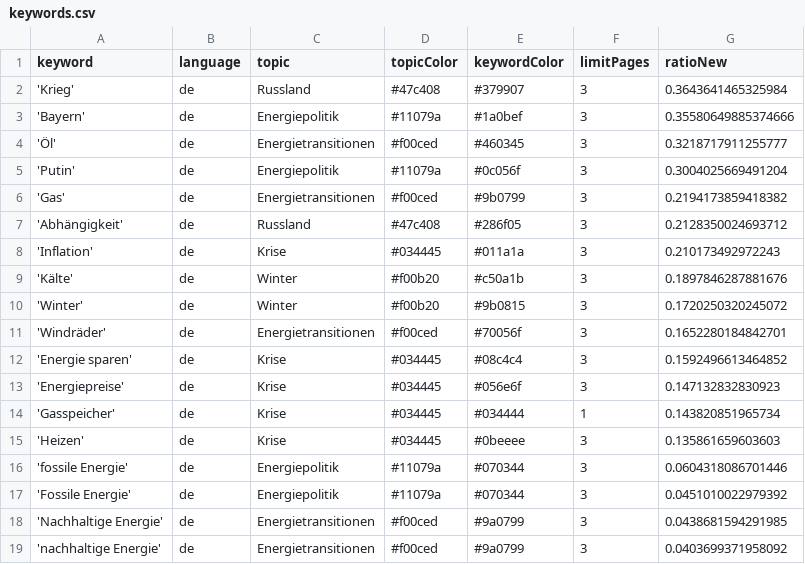
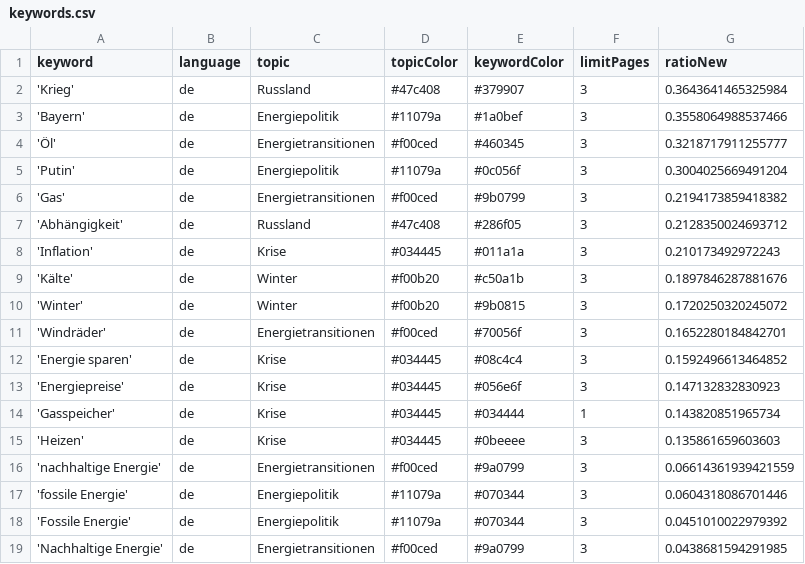
Before and after one commit to JW-news/winterIsComing2, a CSV file: keywords.csv, drawn as a sheet.

```diff
--- a/keywords.csv
+++ b/keywords.csv
@@ -2,3 +2,3 @@ keyword,language,topic,topicColor,keywordColor,limitPages,ratioNew
 'Krieg',de,Russland,#47c408,#379907,3,0.3643641465325984
-'Bayern',de,Energiepolitik,#11079a,#1a0bef,3,0.35580649885374666
+'Bayern',de,Energiepolitik,#11079a,#1a0bef,3,0.3558064988537466
 'Öl',de,Energietransitionen,#f00ced,#460345,3,0.3218717911255777
@@ -15,2 +15,3 @@ keyword,language,topic,topicColor,keywordColor,limitPages,ratioNew
 'Heizen',de,Krise,#034445,#0beeee,3,0.135861659603603
+'nachhaltige Energie',de,Energietransitionen,#f00ced,#9a0799,3,0.06614361939421559
 'fossile Energie',de,Energiepolitik,#11079a,#070344,3,0.0604318086701446
@@ -18,2 +19 @@ keyword,language,topic,topicColor,keywordColor,limitPages,ratioNew
 'Nachhaltige Energie',de,Energietransitionen,#f00ced,#9a0799,3,0.0438681594291985
-'nachhaltige Energie',de,Energietransitionen,#f00ced,#9a0799,3,0.0403699371958092
```
Also changed, not shown: csv/news_2024_09.csv, csv/news_2024_10.csv.
